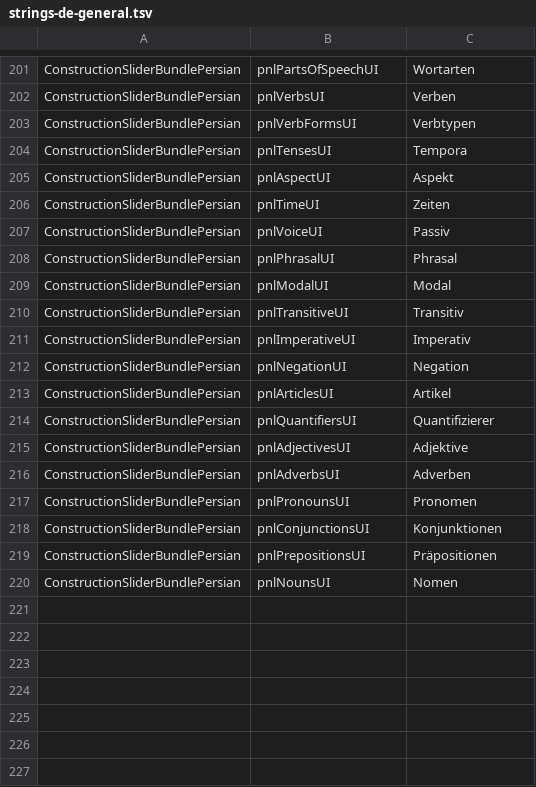
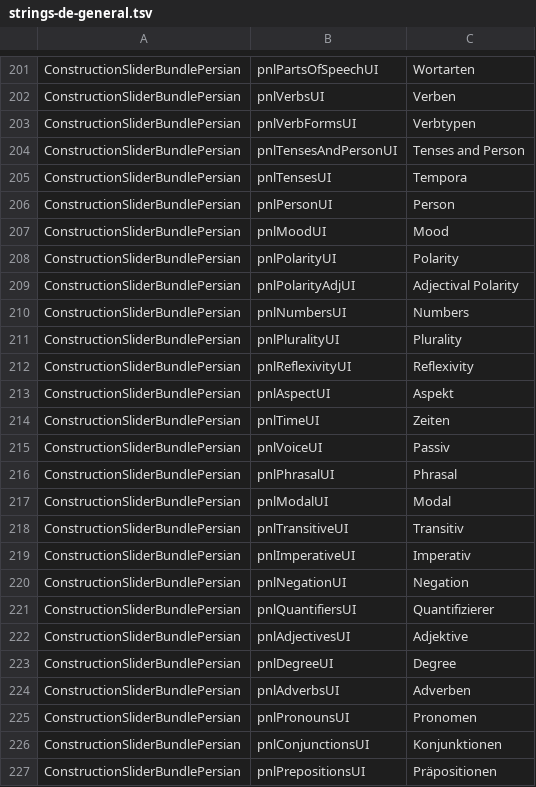
Before and after one commit to reynoldsnlp/flair, a TSV file: src/main/java/com/flair/client/localization/resources/strings-de-general.tsv, drawn as a sheet; only a part is shown, gaps mark what is left out; the shorter side is filled out with more unchanged rows.

```diff
--- a/src/main/java/com/flair/client/localization/resources/strings-de-general.tsv
+++ b/src/main/java/com/flair/client/localization/resources/strings-de-general.tsv
@@ -203,3 +203,11 @@ ConstructionSliderBundlePersian	pnlVerbsUI	Verben
 ConstructionSliderBundlePersian	pnlVerbFormsUI	Verbtypen
+ConstructionSliderBundlePersian	pnlTensesAndPersonUI	Tenses and Person
 ConstructionSliderBundlePersian	pnlTensesUI	Tempora
+ConstructionSliderBundlePersian	pnlPersonUI	Person
+ConstructionSliderBundlePersian	pnlMoodUI	Mood
+ConstructionSliderBundlePersian	pnlPolarityUI	Polarity
+ConstructionSliderBundlePersian	pnlPolarityAdjUI	Adjectival Polarity
+ConstructionSliderBundlePersian	pnlNumbersUI	Numbers
+ConstructionSliderBundlePersian	pnlPluralityUI	Plurality
+ConstructionSliderBundlePersian	pnlReflexivityUI	Reflexivity
 ConstructionSliderBundlePersian	pnlAspectUI	Aspekt
@@ -212,5 +220,5 @@ ConstructionSliderBundlePersian	pnlImperativeUI	Imperativ
 ConstructionSliderBundlePersian	pnlNegationUI	Negation
-ConstructionSliderBundlePersian	pnlArticlesUI	Artikel
 ConstructionSliderBundlePersian	pnlQuantifiersUI	Quantifizierer
 ConstructionSliderBundlePersian	pnlAdjectivesUI	Adjektive
+ConstructionSliderBundlePersian	pnlDegreeUI	Degree
 ConstructionSliderBundlePersian	pnlAdverbsUI	Adverben
```
Also changed, not shown: src/main/java/com/flair/client/localization/resources/strings-de-constructions.tsv, src/main/java/com/flair/client/localization/resources/strings-en-constructions.tsv, 5 other files.
